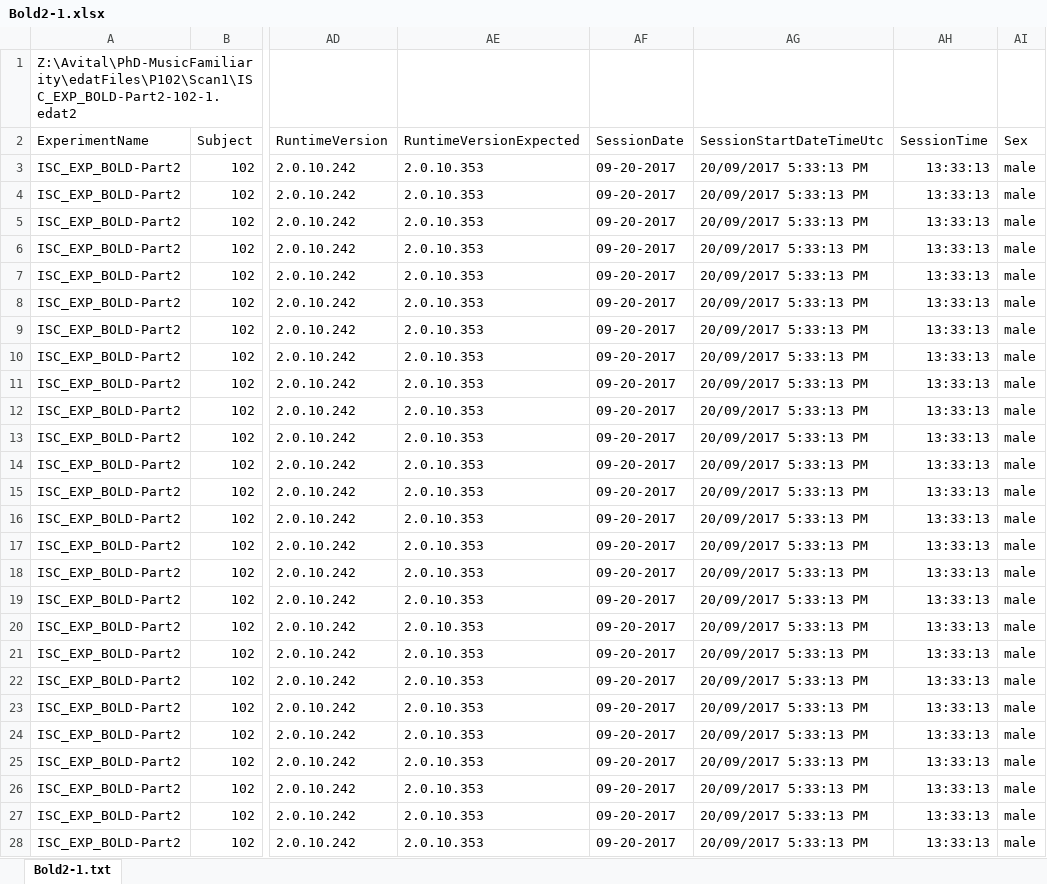
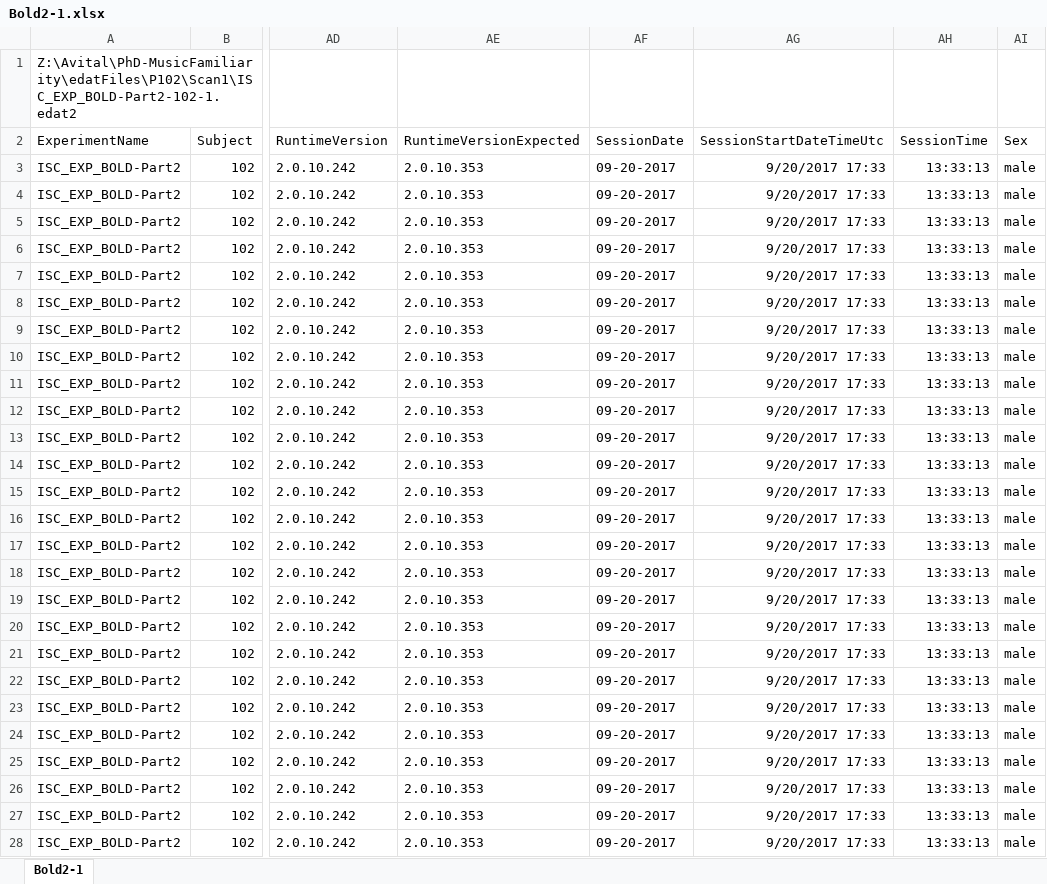
Before and after one commit to asternin/PhDProject, an Excel workbook: Music and Memory - Lucy/EdatFiles/P102/ExcelFiles/Bold2-1.xlsx, sheet Bold2-1, drawn as a sheet; only a part is shown, gaps mark what is left out; values as stored, in another font and other column widths than the file's, no borders; the diff covers the shown part only; the diff names each change by its address in the sheet, - before the commit and + after, or states it on an @@ line.

```diff
--- a/Music and Memory - Lucy/EdatFiles/P102/ExcelFiles/Bold2-1.xlsx (sheet Bold2-1)
+++ b/Music and Memory - Lucy/EdatFiles/P102/ExcelFiles/Bold2-1.xlsx (sheet Bold2-1)
-sheet tab: Bold2-1.txt
+sheet tab: Bold2-1
-AG3:AG28 (SessionStartDateTimeUtc): 20/09/2017 5:33:13 PM
+AG3:AG28 (SessionStartDateTimeUtc): 9/20/2017 17:33
```
Also changed, not shown: 54 edited cells elsewhere in this sheet, 26 other files.
